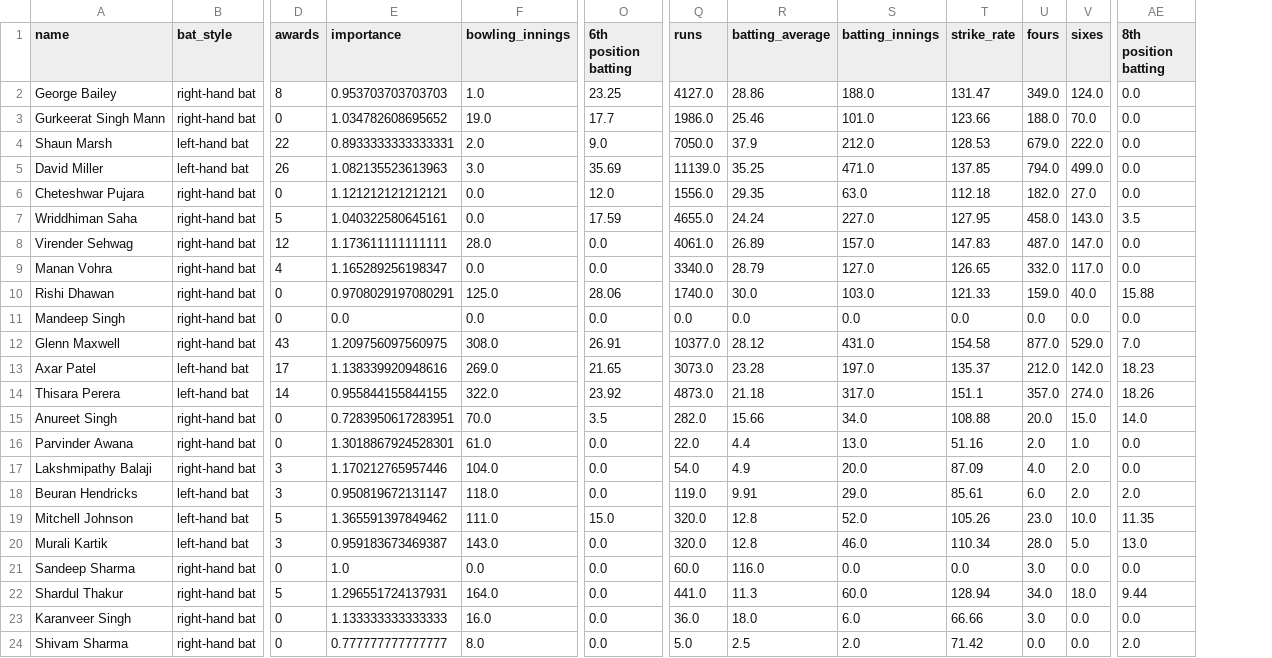
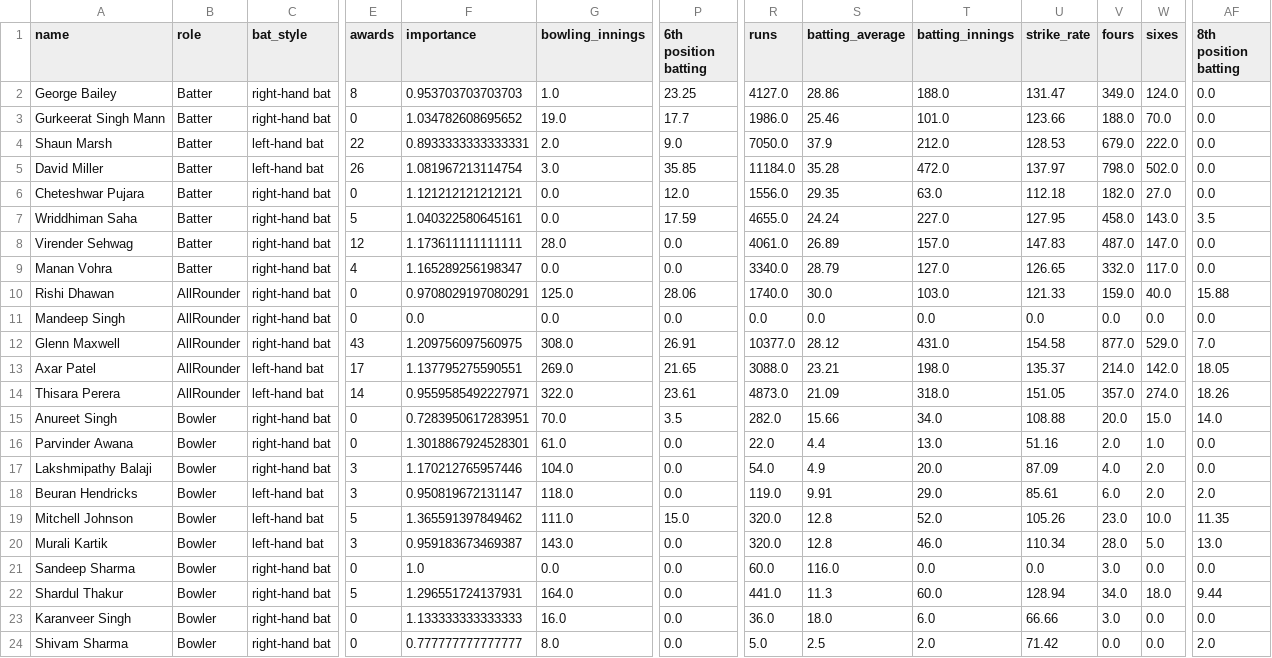
Before and after one commit to ajeebtech/IPL-auction-simulator-w-rl, a CSV file: csvs/pbks_dataset.csv, drawn as a sheet; only a part is shown, gaps mark what is left out; addresses are those after the commit; the diff names each change by its address in the sheet, - before the commit and + after, or states it on an @@ line.

```diff
--- a/csvs/pbks_dataset.csv
+++ b/csvs/pbks_dataset.csv
+column B (role), rows 2-24: Batter | Batter | Batter | Batter | Batter | Batter | Batter | Batter | AllRounder | AllRounder | AllRounder | AllRounder | AllRounder | Bowler | Bowler | Bowler | Bowler | Bowler | Bowler | Bowler | Bowler | Bowler | Bowler
-F5 (importance): 1.082135523613963
+F5 (importance): 1.081967213114754
-P5 (6th position batting): 35.69
+P5 (6th position batting): 35.85
-R5 (runs): 11139.0
+R5 (runs): 11184.0
-S5 (batting_average): 35.25
+S5 (batting_average): 35.28
-T5 (batting_innings): 471.0
+T5 (batting_innings): 472.0
-U5 (strike_rate): 137.85
+U5 (strike_rate): 137.97
-V5 (fours): 794.0
+V5 (fours): 798.0
-W5 (sixes): 499.0
+W5 (sixes): 502.0
-F13 (importance): 1.138339920948616
+F13 (importance): 1.137795275590551
-R13 (runs): 3073.0
+R13 (runs): 3088.0
-S13 (batting_average): 23.28
+S13 (batting_average): 23.21
-T13 (batting_innings): 197.0
+T13 (batting_innings): 198.0
-V13 (fours): 212.0
+V13 (fours): 214.0
-AF13 (8th position batting): 18.23
+AF13 (8th position batting): 18.05
-F14 (importance): 0.955844155844155
+F14 (importance): 0.9559585492227971
-P14 (6th position batting): 23.92
+P14 (6th position batting): 23.61
-S14 (batting_average): 21.18
+S14 (batting_average): 21.09
-T14 (batting_innings): 317.0
+T14 (batting_innings): 318.0
-U14 (strike_rate): 151.1
+U14 (strike_rate): 151.05
```
Also changed, not shown: csvs/csk_dataset.csv, csvs/gt_dataset.csv, 8 other files.
